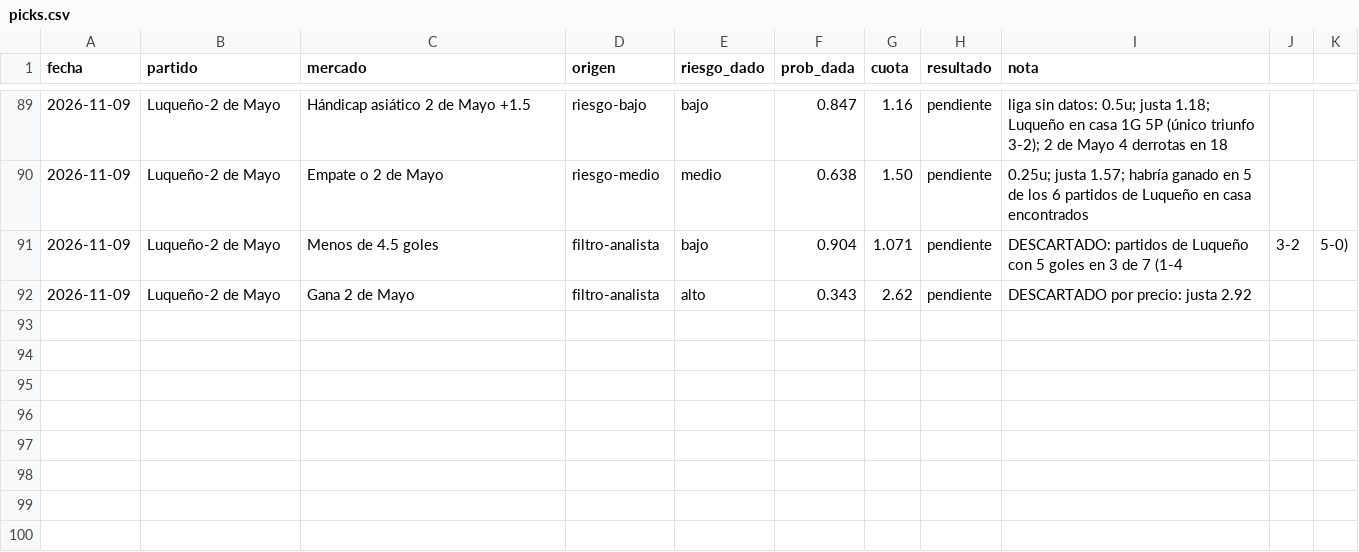
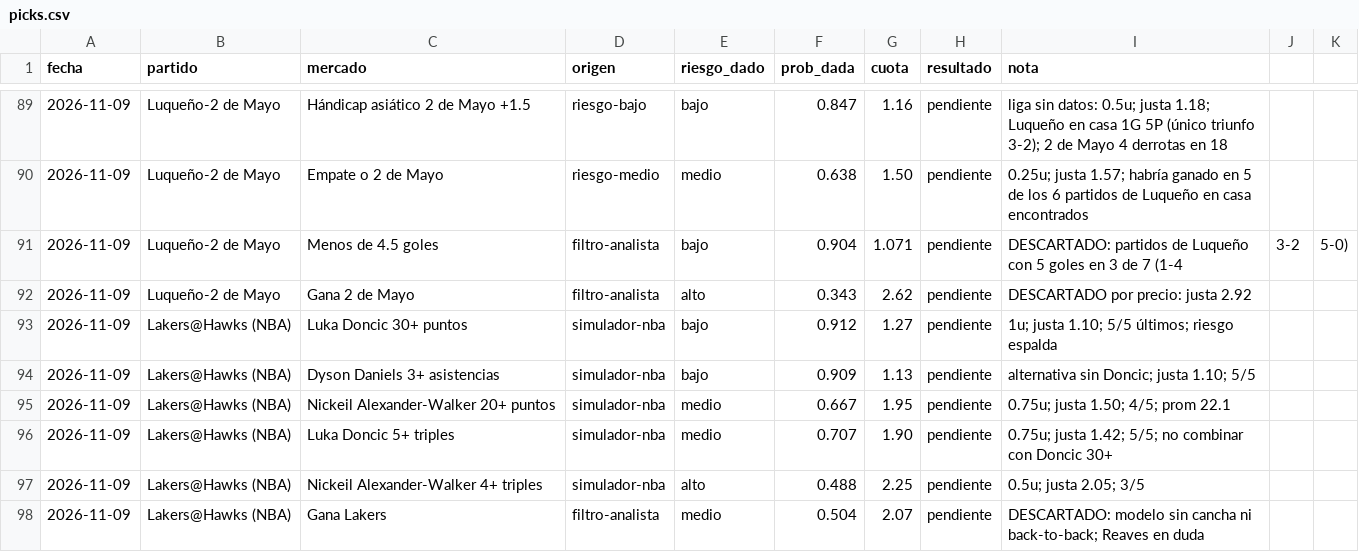
Before and after one commit to flooresk11-debug/Predicciones, a CSV file: registro/picks.csv, drawn as a sheet; only a part is shown, gaps mark what is left out.

```diff
--- a/registro/picks.csv
+++ b/registro/picks.csv
@@ -92 +92,7 @@ fecha,partido,mercado,origen,riesgo_dado,prob_dada,cuota,resultado,nota
 2026-11-09,Luqueño-2 de Mayo,Gana 2 de Mayo,filtro-analista,alto,0.343,2.62,pendiente,DESCARTADO por precio: justa 2.92
+2026-11-09,Lakers@Hawks (NBA),Luka Doncic 30+ puntos,simulador-nba,bajo,0.912,1.27,pendiente,1u; justa 1.10; 5/5 últimos; riesgo espalda
+2026-11-09,Lakers@Hawks (NBA),Dyson Daniels 3+ asistencias,simulador-nba,bajo,0.909,1.13,pendiente,alternativa sin Doncic; justa 1.10; 5/5
+2026-11-09,Lakers@Hawks (NBA),Nickeil Alexander-Walker 20+ puntos,simulador-nba,medio,0.667,1.95,pendiente,0.75u; justa 1.50; 4/5; prom 22.1
+2026-11-09,Lakers@Hawks (NBA),Luka Doncic 5+ triples,simulador-nba,medio,0.707,1.90,pendiente,0.75u; justa 1.42; 5/5; no combinar con Doncic 30+
+2026-11-09,Lakers@Hawks (NBA),Nickeil Alexander-Walker 4+ triples,simulador-nba,alto,0.488,2.25,pendiente,0.5u; justa 2.05; 3/5
+2026-11-09,Lakers@Hawks (NBA),Gana Lakers,filtro-analista,medio,0.504,2.07,pendiente,DESCARTADO: modelo sin cancha ni back-to-back; Reaves en duda
```
Also changed, not shown: 5 other files.
